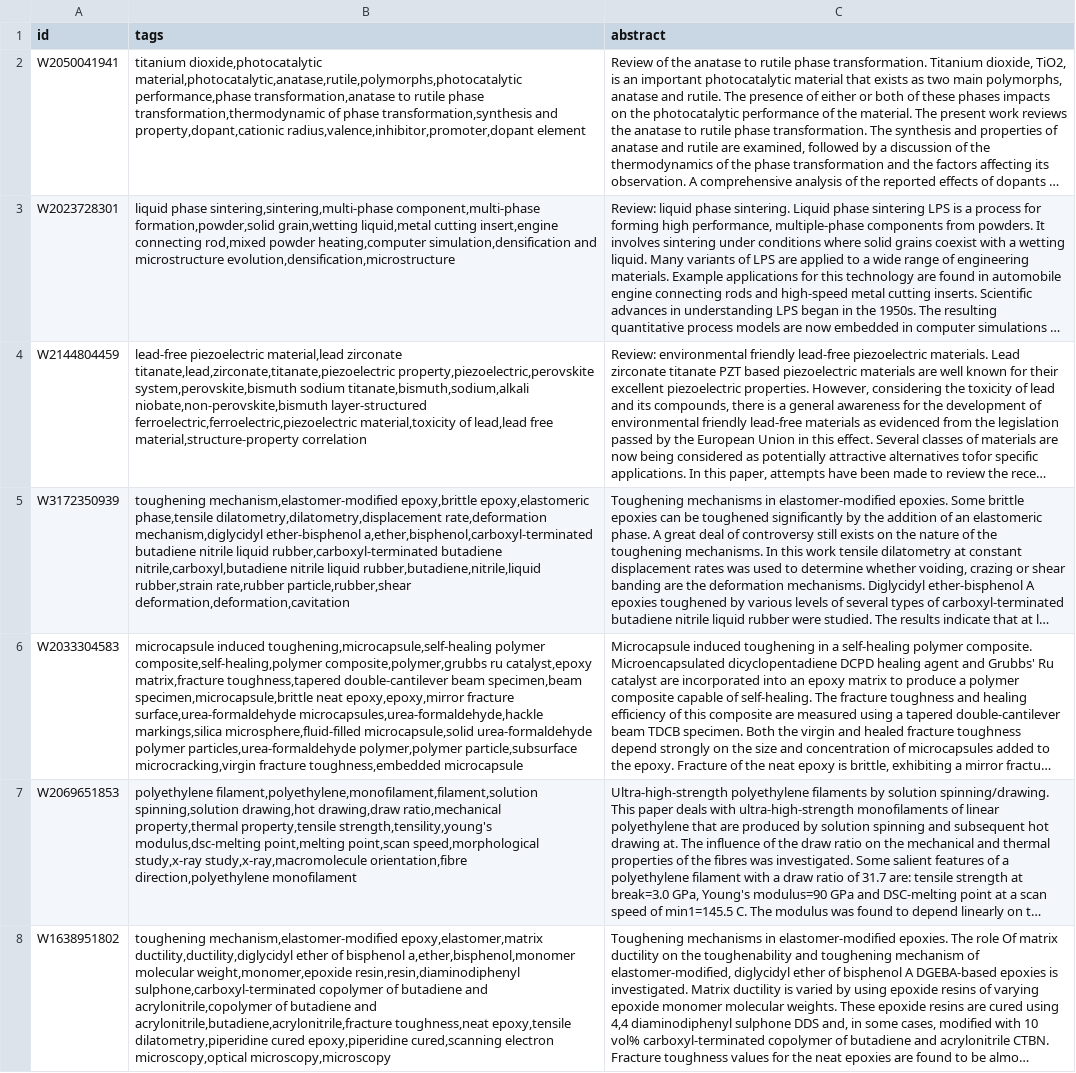
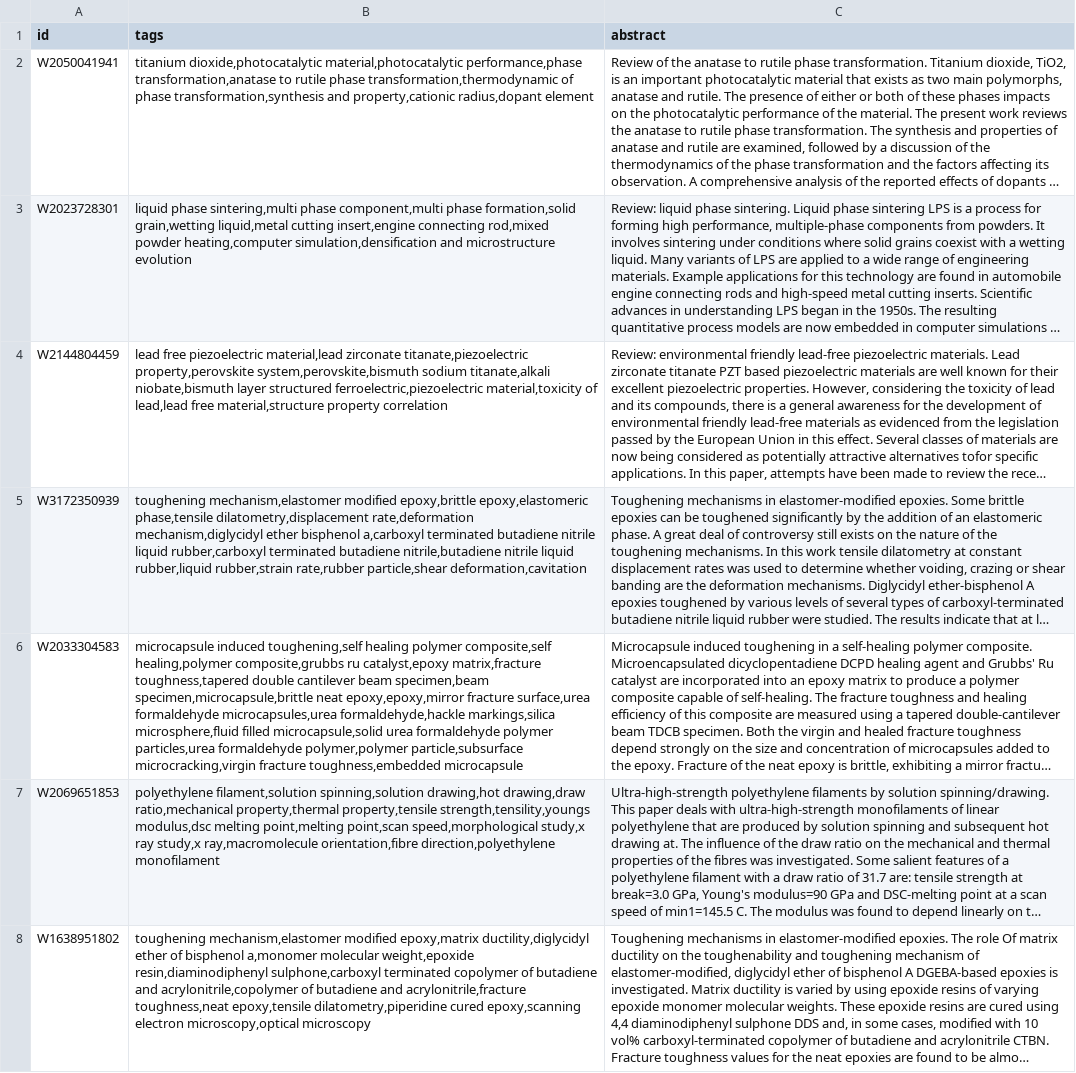
Before and after one commit to aimat-lab/materials_concept_extraction, a CSV file: training/train.csv, drawn as a sheet; only a part is shown; long unchanged cells end in …; the diff covers the shown part only; the diff names each change by its address in the sheet, - before the commit and + after, or states it on an @@ line.

Commit message:
Remove hyphens, spell out single materials

```diff
--- a/training/train.csv
+++ b/training/train.csv
-B2 (tags): titanium dioxide,photocatalytic material,photocatalytic,anatase,rutile,polymorphs,photocatalytic performance,phase transformation,anatase to rutile phase transformation,thermodynamic of phase transformation,synthesis and property,dopant,cationic radius,valence,inhibitor,promoter,dopant element
+B2 (tags): titanium dioxide,photocatalytic material,photocatalytic performance,phase transformation,anatase to rutile phase transformation,thermodynamic of phase transformation,synthesis and property,cationic radius,dopant element
-B3 (tags): liquid phase sintering,sintering,multi-phase component,multi-phase formation,powder,solid grain,wetting liquid,metal cutting insert,engine connecting rod,mixed powder heating,computer simulation,densification and microstructure evolution,densification,microstructure
+B3 (tags): liquid phase sintering,multi phase component,multi phase formation,solid grain,wetting liquid,metal cutting insert,engine connecting rod,mixed powder heating,computer simulation,densification and microstructure evolution
-B4 (tags): lead-free piezoelectric material,lead zirconate titanate,lead,zirconate,titanate,piezoelectric property,piezoelectric,perovskite system,perovskite,bismuth sodium titanate,bismuth,sodium,alkali niobate,non-perovskite,bismuth layer-structured ferroelectric,ferroelectric,piezoelectric material,toxicity of lead,lead free material,structure-property correlation
+B4 (tags): lead free piezoelectric material,lead zirconate titanate,piezoelectric property,perovskite system,perovskite,bismuth sodium titanate,alkali niobate,bismuth layer structured ferroelectric,piezoelectric material,toxicity of lead,lead free material,structure property correlation
-B5 (tags): toughening mechanism,elastomer-modified epoxy,brittle epoxy,elastomeric phase,tensile dilatometry,dilatometry,displacement rate,deformation mechanism,diglycidyl ether-bisphenol a,ether,bisphenol,carboxyl-terminated butadiene nitrile liquid rubber,carboxyl-terminated butadiene nitrile,carboxyl,butadiene nitrile liquid rubber,butadiene,nitrile,liquid rubber,strain rate,rubber particle,rubber,shear deformation,deformation,cavitation
+B5 (tags): toughening mechanism,elastomer modified epoxy,brittle epoxy,elastomeric phase,tensile dilatometry,displacement rate,deformation mechanism,diglycidyl ether bisphenol a,carboxyl terminated butadiene nitrile liquid rubber,carboxyl terminated butadiene nitrile,butadiene nitrile liquid rubber,liquid rubber,strain rate,rubber particle,shear deformation,cavitation
-B6 (tags): microcapsule induced toughening,microcapsule,self-healing polymer composite,self-healing,polymer composite,polymer,grubbs ru catalyst,epoxy matrix,fracture toughness,tapered double-cantilever beam specimen,beam specimen,microcapsule,brittle neat epoxy,epoxy,mirror fracture surface,urea-formaldehyde microcapsules,urea-formaldehyde,hackle markings,silica microsphere,fluid-filled microcapsule,solid urea-formaldehyde polymer particles,urea-formaldehyde polymer,polymer particle,subsurface…
+B6 (tags): microcapsule induced toughening,self healing polymer composite,self healing,polymer composite,grubbs ru catalyst,epoxy matrix,fracture toughness,tapered double cantilever beam specimen,beam specimen,microcapsule,brittle neat epoxy,epoxy,mirror fracture surface,urea formaldehyde microcapsules,urea formaldehyde,hackle markings,silica microsphere,fluid filled microcapsule,solid urea formaldehyde polymer particles,urea formaldehyde polymer,polymer particle,subsurface…
-B7 (tags): polyethylene filament,polyethylene,monofilament,filament,solution spinning,solution drawing,hot drawing,draw ratio,mechanical property,thermal property,tensile strength,tensility,young's modulus,dsc-melting point,melting point,scan speed,morphological study,x-ray study,x-ray,macromolecule orientation,fibre direction,polyethylene…
+B7 (tags): polyethylene filament,solution spinning,solution drawing,hot drawing,draw ratio,mechanical property,thermal property,tensile strength,tensility,youngs modulus,dsc melting point,melting point,scan speed,morphological study,x ray study,x ray,macromolecule orientation,fibre direction,polyethylene…
-B8 (tags): toughening mechanism,elastomer-modified epoxy,elastomer,matrix ductility,ductility,diglycidyl ether of bisphenol a,ether,bisphenol,monomer molecular weight,monomer,epoxide resin,resin,diaminodiphenyl sulphone,carboxyl-terminated copolymer of butadiene and acrylonitrile,copolymer of butadiene and acrylonitrile,butadiene,acrylonitrile,fracture toughness,neat epoxy,tensile dilatometry,piperidine cured epoxy,piperidine cured,scanning electron microscopy,optical microscopy,microscopy
+B8 (tags): toughening mechanism,elastomer modified epoxy,matrix ductility,diglycidyl ether of bisphenol a,monomer molecular weight,epoxide resin,diaminodiphenyl sulphone,carboxyl terminated copolymer of butadiene and acrylonitrile,copolymer of butadiene and acrylonitrile,fracture toughness,neat epoxy,tensile dilatometry,piperidine cured epoxy,scanning electron microscopy,optical microscopy
```
Also changed, not shown: 102 edited cells elsewhere in this file, tagging/out.csv, 2 other files.
